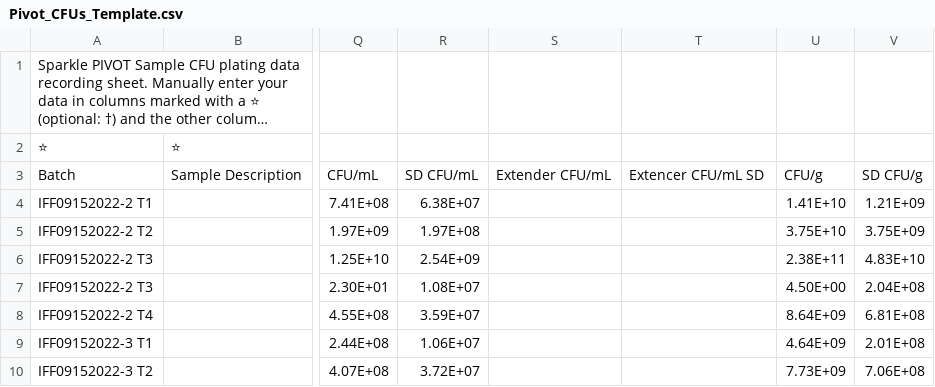
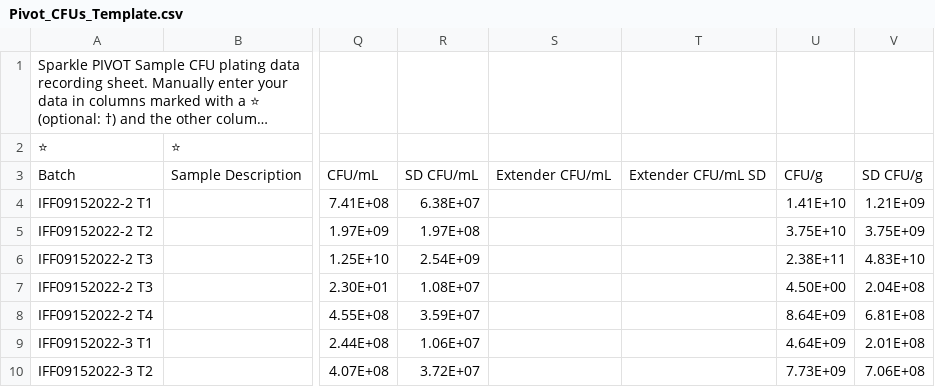
Before and after one commit to Az-otrope/IFF_st, a CSV file: Data files/Pivot_CFUs_Template.csv, drawn as a sheet; only a part is shown, gaps mark what is left out; long unchanged cells end in …; the diff names each change by its address in the sheet, - before the commit and + after, or states it on an @@ line.

Commit message:
modified file

```diff
--- a/Data files/Pivot_CFUs_Template.csv
+++ b/Data files/Pivot_CFUs_Template.csv
-T3: Extencer CFU/mL SD
+T3: Extender CFU/mL SD
```
